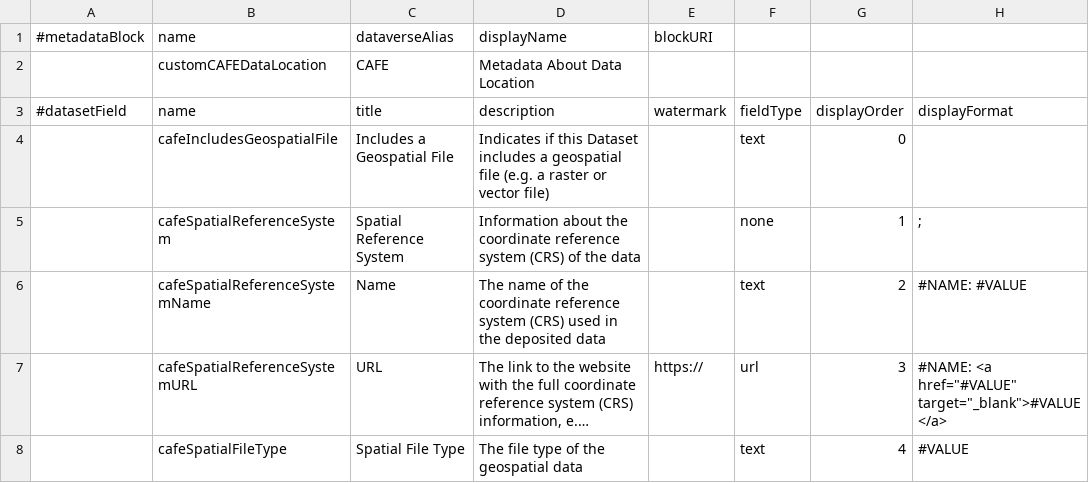
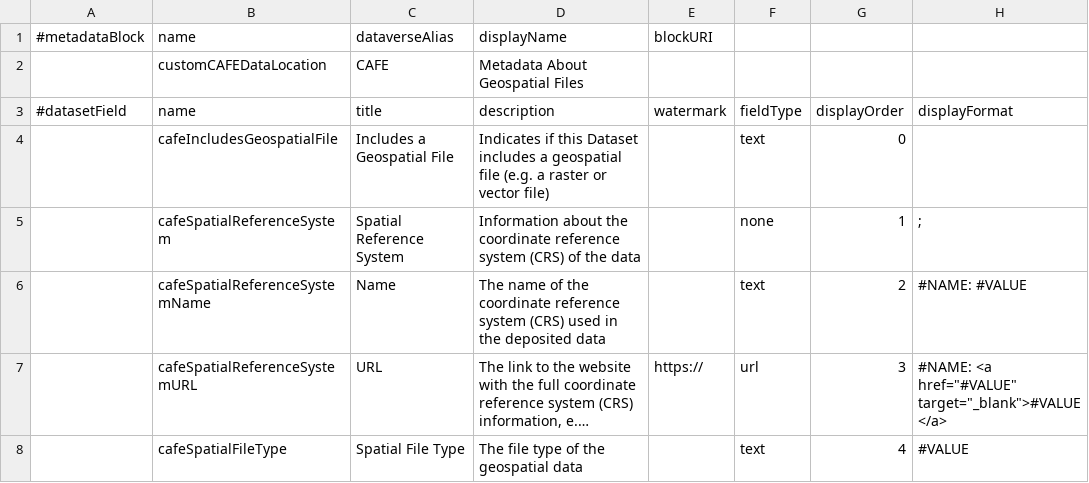
Before and after one commit to IQSS/dataverse.harvard.edu, a TSV file: metadatablocks/customCAFEDataLocation.tsv, drawn as a sheet; only a part is shown; long unchanged cells end in …; the diff names each change by its address in the sheet, - before the commit and + after, or states it on an @@ line.

Commit message:
Update customCAFEDataLocation.tsv
Changing the display name of the customCAFEDataLocation metadata block to "Metadata About Geospatial Files"

```diff
--- a/metadatablocks/customCAFEDataLocation.tsv
+++ b/metadatablocks/customCAFEDataLocation.tsv
-D2 (description): Metadata About Data Location
+D2 (description): Metadata About Geospatial Files
```
